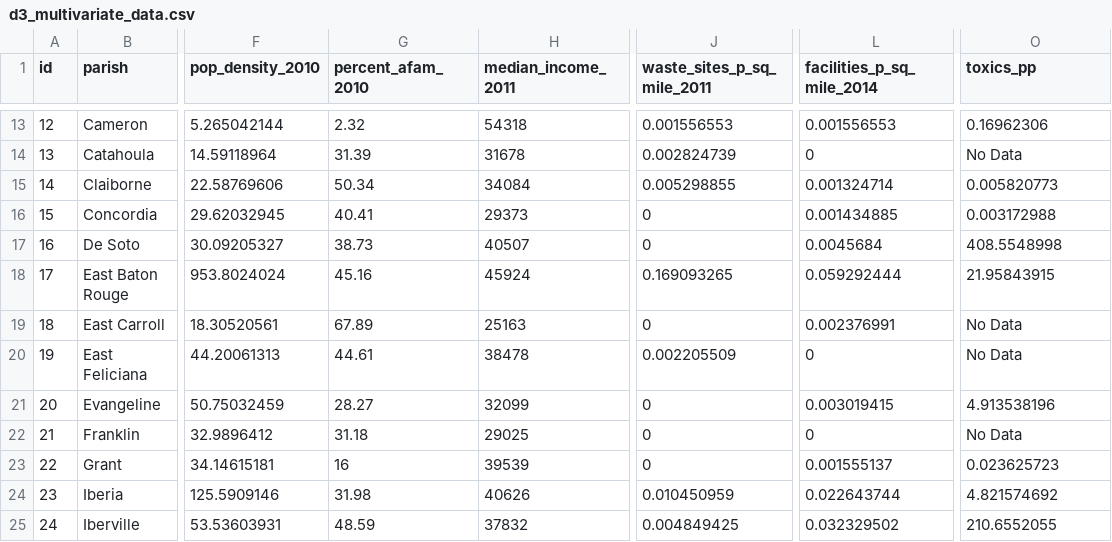
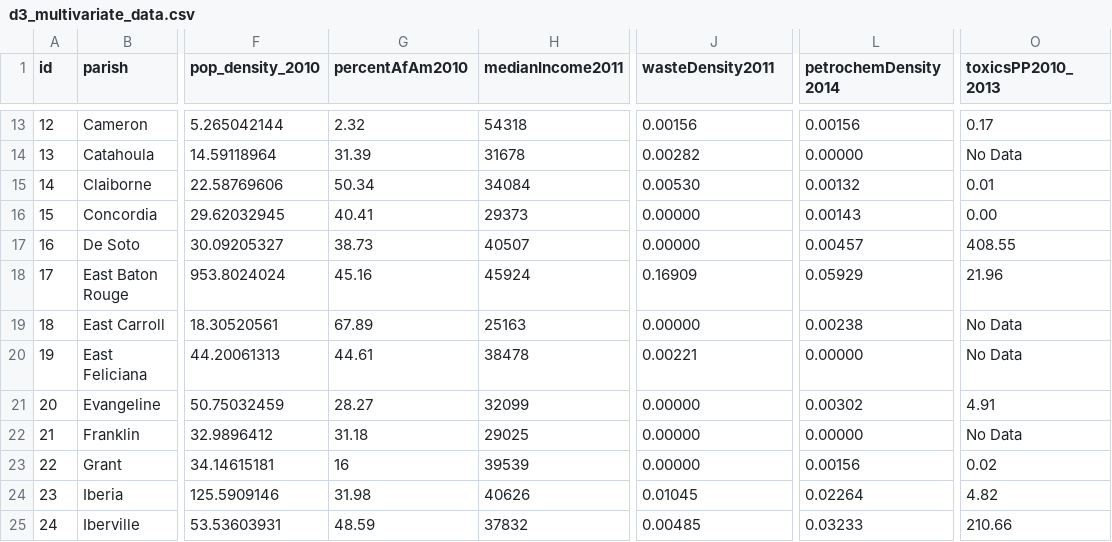
Before and after one commit to amandelman/d3_coordinated_viz, a CSV file: data/d3_multivariate_data.csv, drawn as a sheet; only a part is shown, gaps mark what is left out; the diff covers the shown part only; the diff names each change by its address in the sheet, - before the commit and + after, or states it on an @@ line.

```diff
--- a/data/d3_multivariate_data.csv
+++ b/data/d3_multivariate_data.csv
-G1: percent_afam_2010
+G1: percentAfAm2010
-H1: median_income_2011
+H1: medianIncome2011
-J1: waste_sites_p_sq_mile_2011
+J1: wasteDensity2011
-L1: facilities_p_sq_mile_2014
+L1: petrochemDensity2014
-O1: toxics_pp
+O1: toxicsPP2010_2013
-J13 (wasteDensity2011): 0.001556553
+J13 (wasteDensity2011): 0.00156
-L13 (petrochemDensity2014): 0.001556553
+L13 (petrochemDensity2014): 0.00156
-O13 (toxicsPP2010_2013): 0.16962306
+O13 (toxicsPP2010_2013): 0.17
-J14 (wasteDensity2011): 0.002824739
+J14 (wasteDensity2011): 0.00282
-L14 (petrochemDensity2014): 0
+L14 (petrochemDensity2014): 0.00000
-J15 (wasteDensity2011): 0.005298855
+J15 (wasteDensity2011): 0.00530
-L15 (petrochemDensity2014): 0.001324714
+L15 (petrochemDensity2014): 0.00132
-O15 (toxicsPP2010_2013): 0.005820773
+O15 (toxicsPP2010_2013): 0.01
-J16:J17 (wasteDensity2011): 0
+J16:J17 (wasteDensity2011): 0.00000
-L16 (petrochemDensity2014): 0.001434885
+L16 (petrochemDensity2014): 0.00143
-O16 (toxicsPP2010_2013): 0.003172988
+O16 (toxicsPP2010_2013): 0.00
-L17 (petrochemDensity2014): 0.0045684
+L17 (petrochemDensity2014): 0.00457
-O17 (toxicsPP2010_2013): 408.5548998
+O17 (toxicsPP2010_2013): 408.55
-J18 (wasteDensity2011): 0.169093265
+J18 (wasteDensity2011): 0.16909
-L18 (petrochemDensity2014): 0.059292444
+L18 (petrochemDensity2014): 0.05929
-O18 (toxicsPP2010_2013): 21.95843915
+O18 (toxicsPP2010_2013): 21.96
-J19 (wasteDensity2011): 0
+J19 (wasteDensity2011): 0.00000
-L19 (petrochemDensity2014): 0.002376991
+L19 (petrochemDensity2014): 0.00238
-J20 (wasteDensity2011): 0.002205509
+J20 (wasteDensity2011): 0.00221
-L20 (petrochemDensity2014): 0
+L20 (petrochemDensity2014): 0.00000
-J21:J23 (wasteDensity2011): 0
+J21:J23 (wasteDensity2011): 0.00000
-L21 (petrochemDensity2014): 0.003019415
+L21 (petrochemDensity2014): 0.00302
-O21 (toxicsPP2010_2013): 4.913538196
+O21 (toxicsPP2010_2013): 4.91
-L22 (petrochemDensity2014): 0
+L22 (petrochemDensity2014): 0.00000
-L23 (petrochemDensity2014): 0.001555137
+L23 (petrochemDensity2014): 0.00156
-O23 (toxicsPP2010_2013): 0.023625723
+O23 (toxicsPP2010_2013): 0.02
-J24 (wasteDensity2011): 0.010450959
+J24 (wasteDensity2011): 0.01045
-L24 (petrochemDensity2014): 0.022643744
+L24 (petrochemDensity2014): 0.02264
-O24 (toxicsPP2010_2013): 4.821574692
+O24 (toxicsPP2010_2013): 4.82
-J25 (wasteDensity2011): 0.004849425
+J25 (wasteDensity2011): 0.00485
-L25 (petrochemDensity2014): 0.032329502
+L25 (petrochemDensity2014): 0.03233
-O25 (toxicsPP2010_2013): 210.6552055
+O25 (toxicsPP2010_2013): 210.66
```
Also changed, not shown: 147 edited cells elsewhere in this file, 3 other files.
